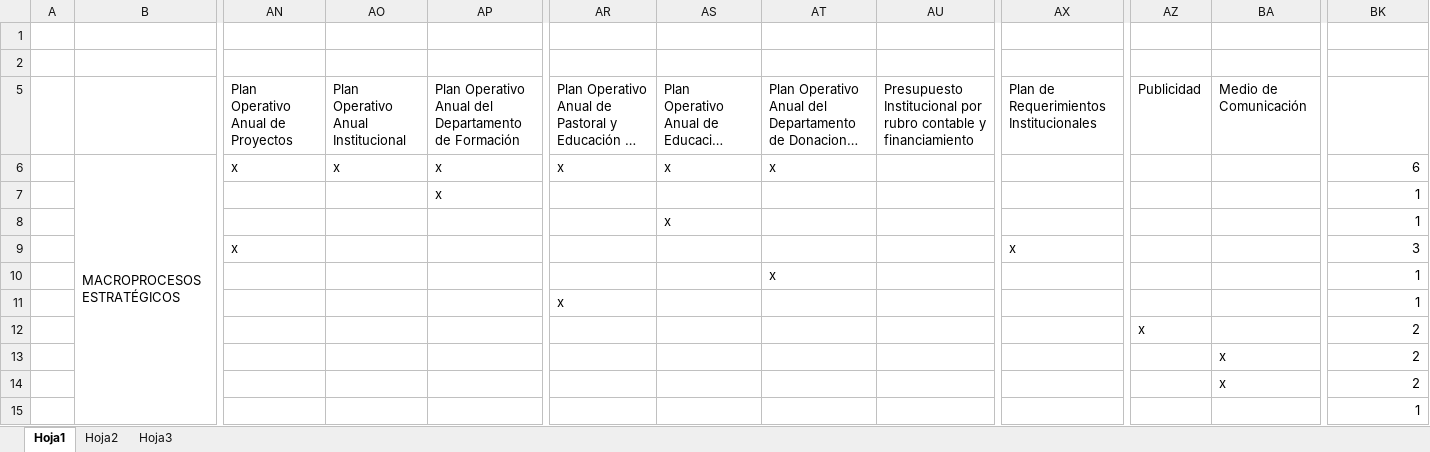
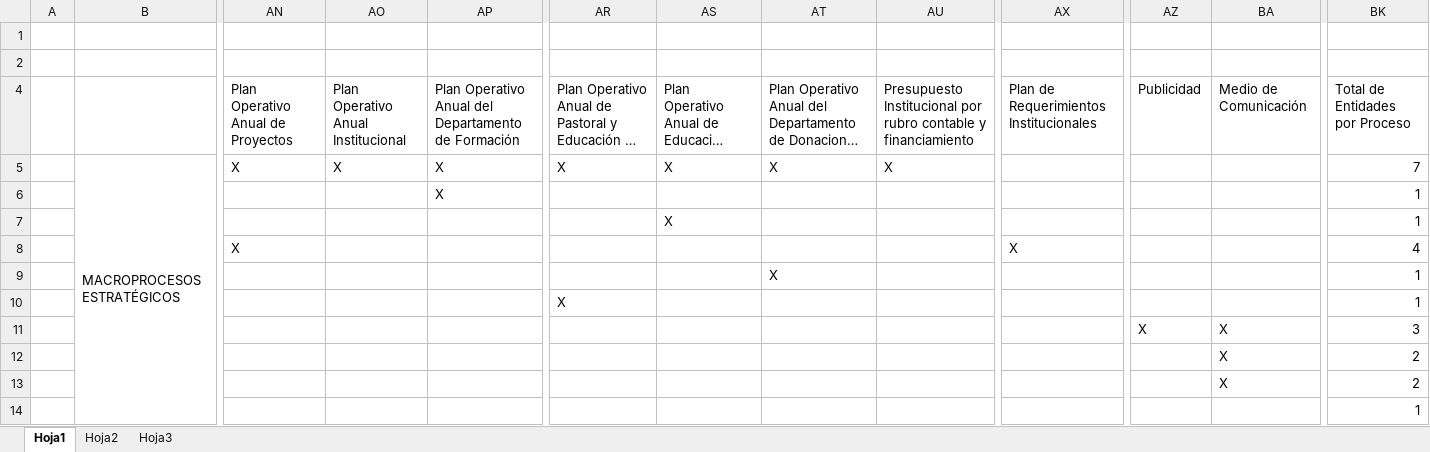
Before and after one commit to cms/proyecto-fya, an Excel workbook: Arquitectura de Negocios/Mapeo Entidad-Procesos/Mapeo Entidad-Procesos v1.0.xlsx, sheet Hoja1, drawn as a sheet; only a part is shown, gaps mark what is left out; long unchanged cells end in …; values as stored, in another font and other column widths than the file's, no cell formats; removed rows and columns are numbered as before the commit, all else as after; rows hold the shown columns only; the diff covers the shown part only; the diff names each change by its address in the sheet, - before the commit and + after, or states it on an @@ line.

```diff
--- a/Arquitectura de Negocios/Mapeo Entidad-Procesos/Mapeo Entidad-Procesos v1.0.xlsx (sheet Hoja1)
+++ b/Arquitectura de Negocios/Mapeo Entidad-Procesos/Mapeo Entidad-Procesos v1.0.xlsx (sheet Hoja1)
-row 2: (empty)
+row 2: (empty)
-BK4: (empty)
+BK4: Total de Entidades por Proceso
-row 6:  | MACROPROCESOS ESTRATÉGICOS | x | x | x | x | x | x |  |  |  |  | 6
+row 5:  | MACROPROCESOS ESTRATÉGICOS | X | X | X | X | X | X | X |  |  |  | 7
-AP6: x
+AP6: X
-AS7: x
+AS7: X
-row 9:  |  | x |  |  |  |  |  |  | x |  |  | 3
+row 8:  |  | X |  |  |  |  |  |  | X |  |  | 4
-AT9: x
+AT9: X
-AR10: x
+AR10: X
-row 12:  |  |  |  |  |  |  |  |  |  | x |  | 2
-row 13:  |  |  |  |  |  |  |  |  |  |  | x | 2
-row 14:  |  |  |  |  |  |  |  |  |  |  | x | 2
+row 11:  |  |  |  |  |  |  |  |  |  | X | X | 3
+row 12:  |  |  |  |  |  |  |  |  |  |  | X | 2
+row 13:  |  |  |  |  |  |  |  |  |  |  | X | 2
```
Also changed, not shown: 16 added rows, 16 removed rows and 50 edited cells elsewhere in this sheet, cell formats, formulas that keep their value.
